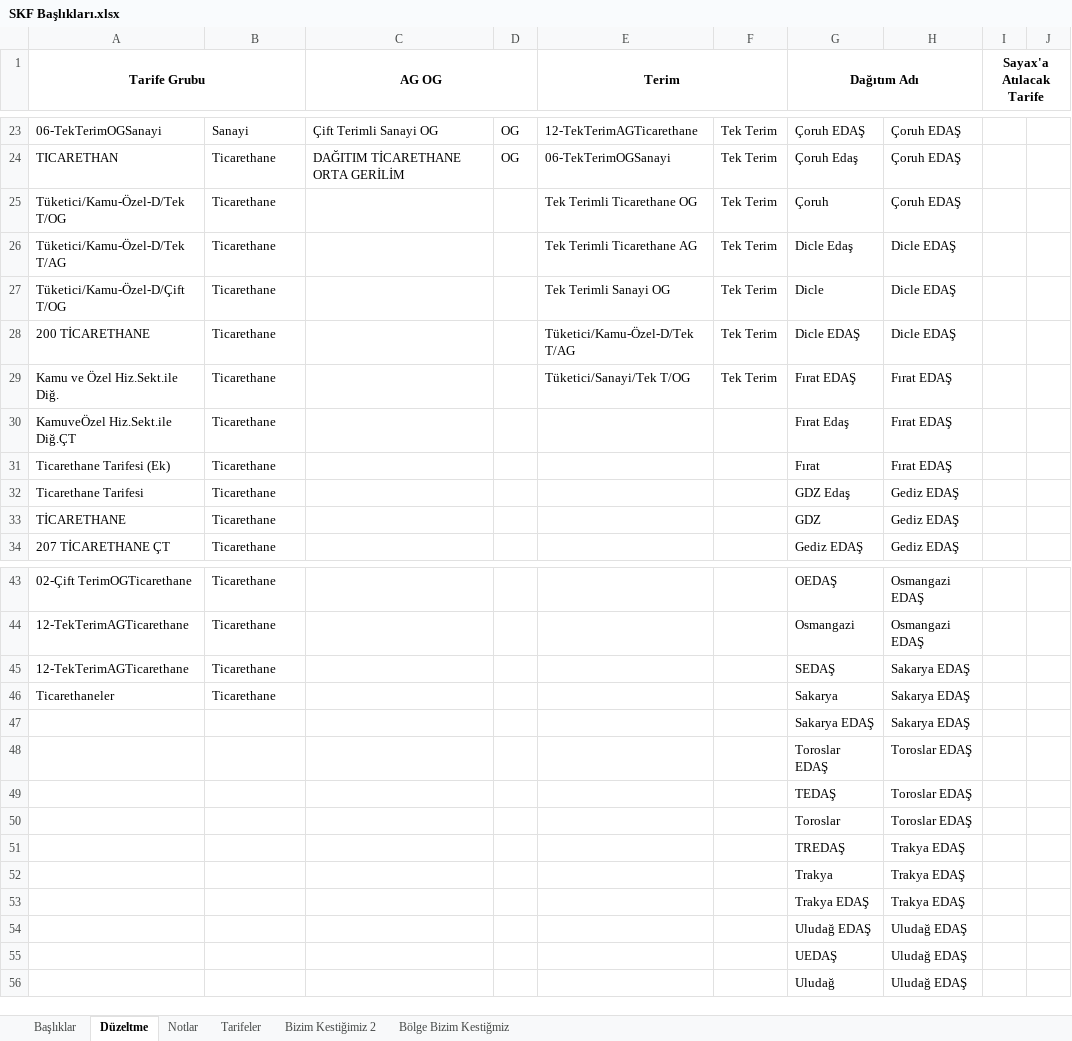
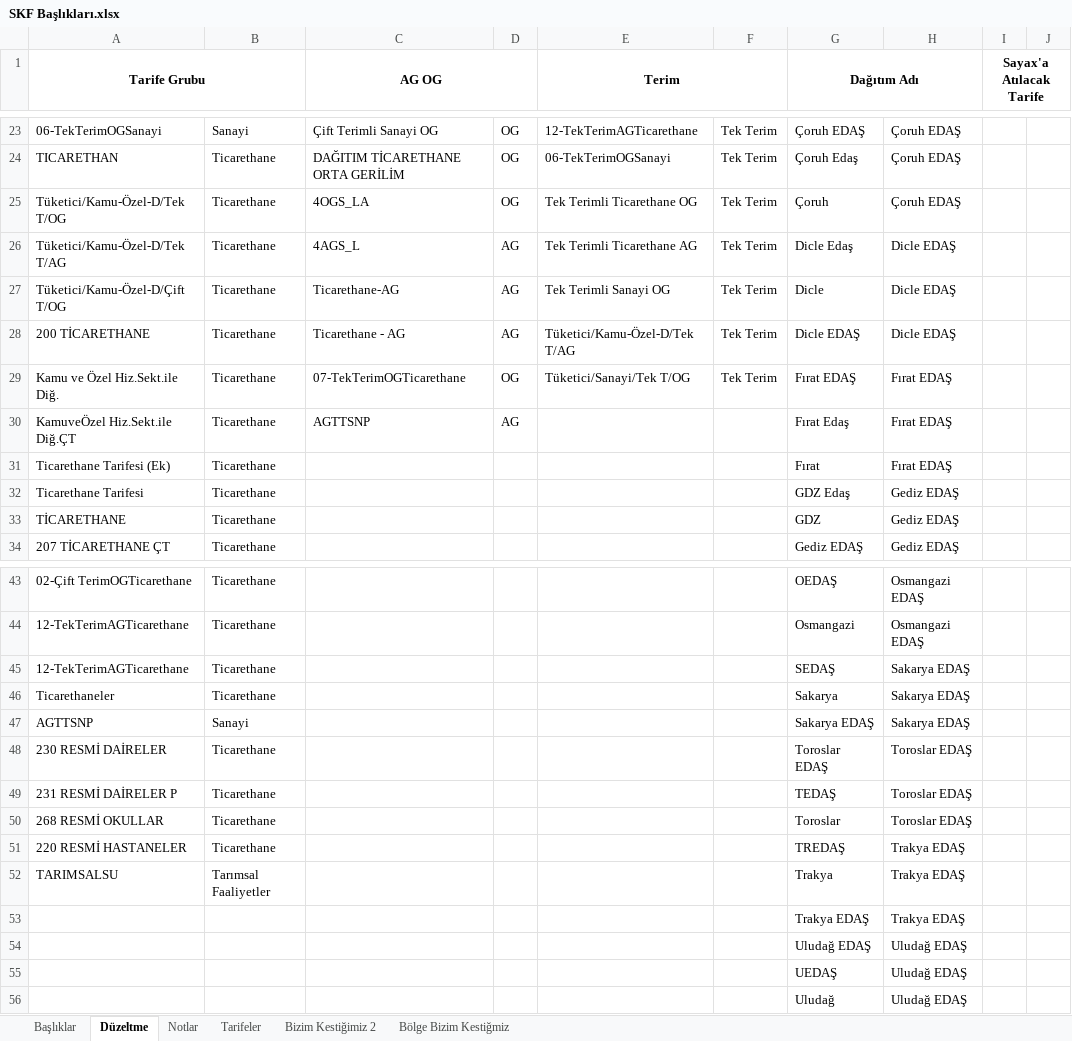
Before and after one commit to senanurmocan/SKF, an Excel workbook: 06-Haziran/SKF Başlıkları.xlsx, sheet Düzeltme, drawn as a sheet; only a part is shown, gaps mark what is left out; values as stored, in another font and other column widths than the file's, no borders; the diff names each change by its address in the sheet, - before the commit and + after, or states it on an @@ line.

```diff
--- a/06-Haziran/SKF Başlıkları.xlsx (sheet Düzeltme)
+++ b/06-Haziran/SKF Başlıkları.xlsx (sheet Düzeltme)
-C25 (AG OG): (empty)
+C25 (AG OG): 4OGS_LA
-D25: (empty)
+D25: OG
-C26 (AG OG): (empty)
+C26 (AG OG): 4AGS_L
-D26:D28: (empty)
+D26:D28: AG
-C27 (AG OG): (empty)
+C27 (AG OG): Ticarethane-AG
-C28 (AG OG): (empty)
+C28 (AG OG): Ticarethane - AG
-C29 (AG OG): (empty)
+C29 (AG OG): 07-TekTerimOGTicarethane
-D29: (empty)
+D29: OG
-C30 (AG OG): (empty)
+C30 (AG OG): AGTTSNP
-D30: (empty)
+D30: AG
-A47 (Tarife Grubu): (empty)
+A47 (Tarife Grubu): AGTTSNP
-B47: (empty)
+B47: Sanayi
-A48 (Tarife Grubu): (empty)
+A48 (Tarife Grubu): 230 RESMİ DAİRELER
-B48:B51: (empty)
+B48:B51: Ticarethane
-A49 (Tarife Grubu): (empty)
+A49 (Tarife Grubu): 231 RESMİ DAİRELER P
-A50 (Tarife Grubu): (empty)
+A50 (Tarife Grubu): 268 RESMİ OKULLAR
-A51 (Tarife Grubu): (empty)
+A51 (Tarife Grubu): 220 RESMİ HASTANELER
-A52 (Tarife Grubu): (empty)
+A52 (Tarife Grubu): TARIMSALSU
-B52: (empty)
+B52: Tarımsal Faaliyetler
```
Also changed, not shown: sheet Bölge Bizim Kestiğmiz, sheet Başlıklar, 6 other files.
